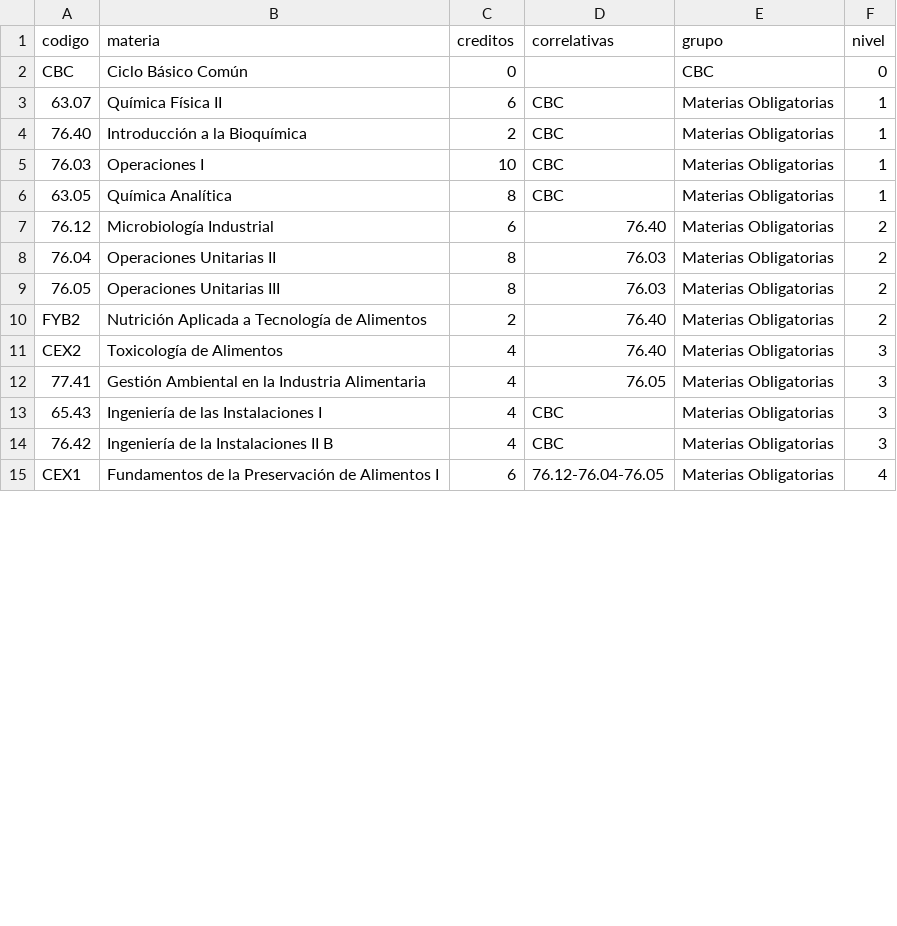
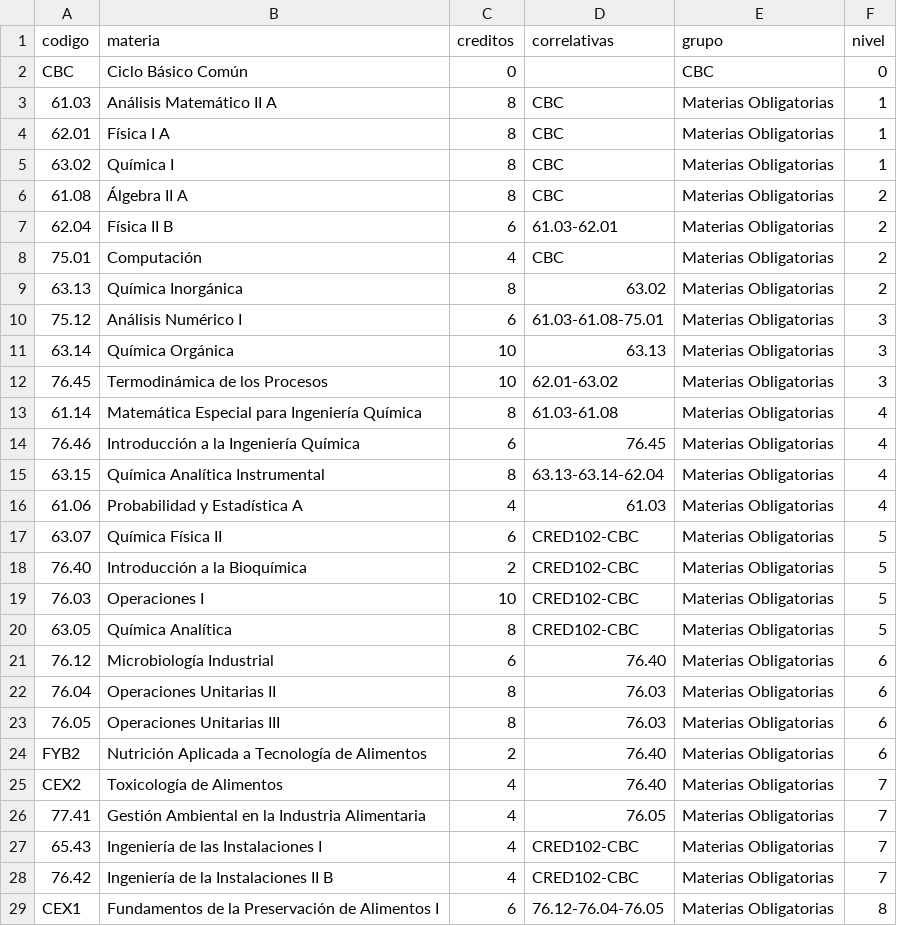
Before and after one commit to FdelMazo/FIUBA-Map, a CSV file: data/alimentos-2000.csv, drawn as a sheet; only a part is shown; the diff covers the shown part only.

Commit message:
Agrega los primeros dos años de ing quimica como primer 'ciclo' de ing alimentos

```diff
--- a/data/alimentos-2000.csv
+++ b/data/alimentos-2000.csv
@@ -2,14 +2,28 @@ codigo,materia,creditos,correlativas,grupo,nivel
 CBC,Ciclo Básico Común,0,,CBC,0
-63.07,Química Física II,6,CBC,Materias Obligatorias,1
-76.40,Introducción a la Bioquímica,2,CBC,Materias Obligatorias,1
-76.03,Operaciones I,10,CBC,Materias Obligatorias,1
-63.05,Química Analítica,8,CBC,Materias Obligatorias,1
-76.12,Microbiología Industrial,6,76.40,Materias Obligatorias,2
-76.04,Operaciones Unitarias II,8,76.03,Materias Obligatorias,2
-76.05,Operaciones Unitarias III,8,76.03,Materias Obligatorias,2
-FYB2,Nutrición Aplicada a Tecnología de Alimentos,2,76.40,Materias Obligatorias,2
-CEX2,Toxicología de Alimentos,4,76.40,Materias Obligatorias,3
-77.41,Gestión Ambiental en la Industria Alimentaria,4,76.05,Materias Obligatorias,3
-65.43,Ingeniería de las Instalaciones I,4,CBC,Materias Obligatorias,3
-76.42,Ingeniería de la Instalaciones II B,4,CBC,Materias Obligatorias,3
-CEX1,Fundamentos de la Preservación de Alimentos I,6,76.12-76.04-76.05,Materias Obligatorias,4
+61.03,Análisis Matemático II A,8,CBC,Materias Obligatorias,1
+62.01,Física I A,8,CBC,Materias Obligatorias,1
+63.02,Química I,8,CBC,Materias Obligatorias,1
+61.08,Álgebra II A,8,CBC,Materias Obligatorias,2
+62.04,Física II B,6,61.03-62.01,Materias Obligatorias,2
+75.01,Computación,4,CBC,Materias Obligatorias,2
+63.13,Química Inorgánica,8,63.02,Materias Obligatorias,2
+75.12,Análisis Numérico I,6,61.03-61.08-75.01,Materias Obligatorias,3
+63.14,Química Orgánica,10,63.13,Materias Obligatorias,3
+76.45,Termodinámica de los Procesos,10,62.01-63.02,Materias Obligatorias,3
+61.14,Matemática Especial para Ingeniería Química,8,61.03-61.08,Materias Obligatorias,4
+76.46,Introducción a la Ingeniería Química,6,76.45,Materias Obligatorias,4
+63.15,Química Analítica Instrumental,8,63.13-63.14-62.04,Materias Obligatorias,4
+61.06,Probabilidad y Estadística A,4,61.03,Materias Obligatorias,4
+63.07,Química Física II,6,CRED102-CBC,Materias Obligatorias,5
+76.40,Introducción a la Bioquímica,2,CRED102-CBC,Materias Obligatorias,5
+76.03,Operaciones I,10,CRED102-CBC,Materias Obligatorias,5
+63.05,Química Analítica,8,CRED102-CBC,Materias Obligatorias,5
+76.12,Microbiología Industrial,6,76.40,Materias Obligatorias,6
+76.04,Operaciones Unitarias II,8,76.03,Materias Obligatorias,6
+76.05,Operaciones Unitarias III,8,76.03,Materias Obligatorias,6
+FYB2,Nutrición Aplicada a Tecnología de Alimentos,2,76.40,Materias Obligatorias,6
+CEX2,Toxicología de Alimentos,4,76.40,Materias Obligatorias,7
+77.41,Gestión Ambiental en la Industria Alimentaria,4,76.05,Materias Obligatorias,7
+65.43,Ingeniería de las Instalaciones I,4,CRED102-CBC,Materias Obligatorias,7
+76.42,Ingeniería de la Instalaciones II B,4,CRED102-CBC,Materias Obligatorias,7
+CEX1,Fundamentos de la Preservación de Alimentos I,6,76.12-76.04-76.05,Materias Obligatorias,8
```
Also changed, not shown: 23 edited cells elsewhere in this file.
